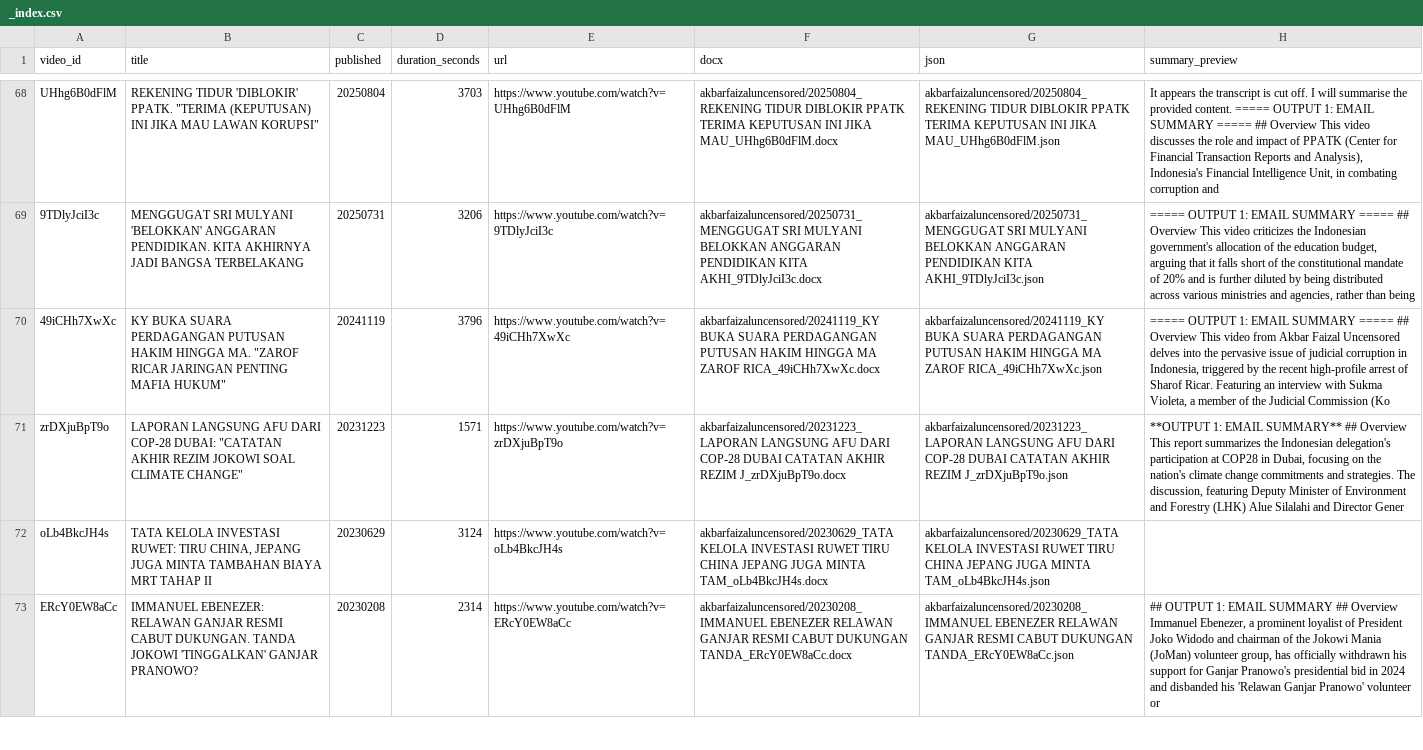
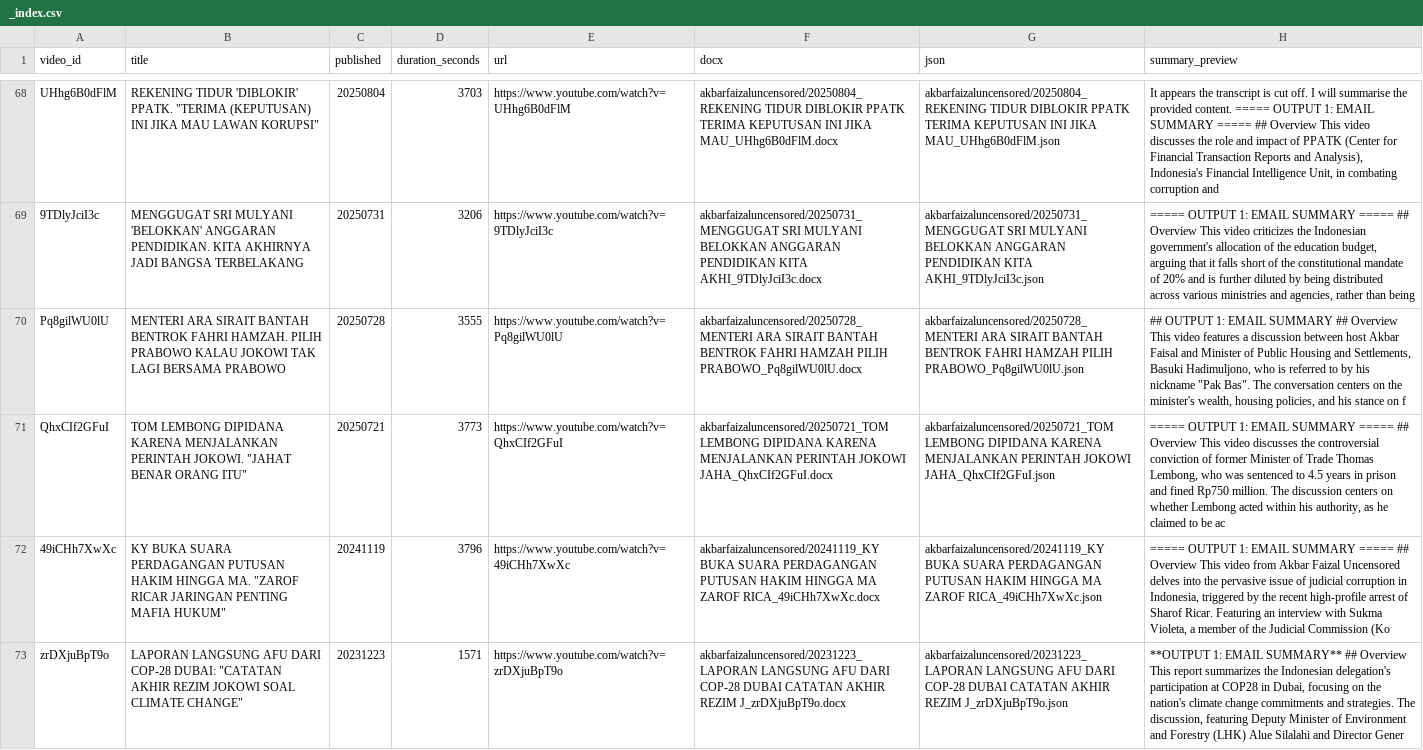
Before and after one commit to rattanarcher/YT-Summariser, a CSV file: archive/akbarfaizaluncensored/_index.csv, drawn as a sheet; only a part is shown, gaps mark what is left out; the shorter side is filled out with more unchanged rows; the diff names each change by its address in the sheet, - before the commit and + after, or states it on an @@ line.

```diff
--- a/archive/akbarfaizaluncensored/_index.csv
+++ b/archive/akbarfaizaluncensored/_index.csv
+row 70: Pq8gilWU0lU | MENTERI ARA SIRAIT BANTAH BENTROK FAHRI HAMZAH. PILIH PRABOWO KALAU JOKOWI TAK LAGI BERSAMA PRABOWO | 20250728 | 3555 | https://www.youtube.com/watch?v=Pq8gilWU0lU | akbarfaizaluncensored/20250728_MENTERI ARA SIRAIT BANTAH BENTROK FAHRI HAMZAH PILIH PRABOWO_Pq8gilWU0lU.docx | akbarfaizaluncensored/20250728_MENTERI ARA SIRAIT BANTAH BENTROK FAHRI HAMZAH PILIH PRABOWO_Pq8gilWU0lU.json | ## OUTPUT 1: EMAIL SUMMARY ## Overview This video features a discussion between host Akbar Faisal and Minister of Public Housing and Settlements, Basuki Hadimuljono, who is referred to by his nickname "Pak Bas". The conversation centers on the minister's wealth, housing policies, and his stance on f
+row 71: QhxCIf2GFuI | TOM LEMBONG DIPIDANA KARENA MENJALANKAN PERINTAH JOKOWI. "JAHAT BENAR ORANG ITU" | 20250721 | 3773 | https://www.youtube.com/watch?v=QhxCIf2GFuI | akbarfaizaluncensored/20250721_TOM LEMBONG DIPIDANA KARENA MENJALANKAN PERINTAH JOKOWI JAHA_QhxCIf2GFuI.docx | akbarfaizaluncensored/20250721_TOM LEMBONG DIPIDANA KARENA MENJALANKAN PERINTAH JOKOWI JAHA_QhxCIf2GFuI.json | ===== OUTPUT 1: EMAIL SUMMARY ===== ## Overview This video discusses the controversial conviction of former Minister of Trade Thomas Lembong, who was sentenced to 4.5 years in prison and fined Rp750 million. The discussion centers on whether Lembong acted within his authority, as he claimed to be ac
```
Also changed, not shown: 6 other files.
